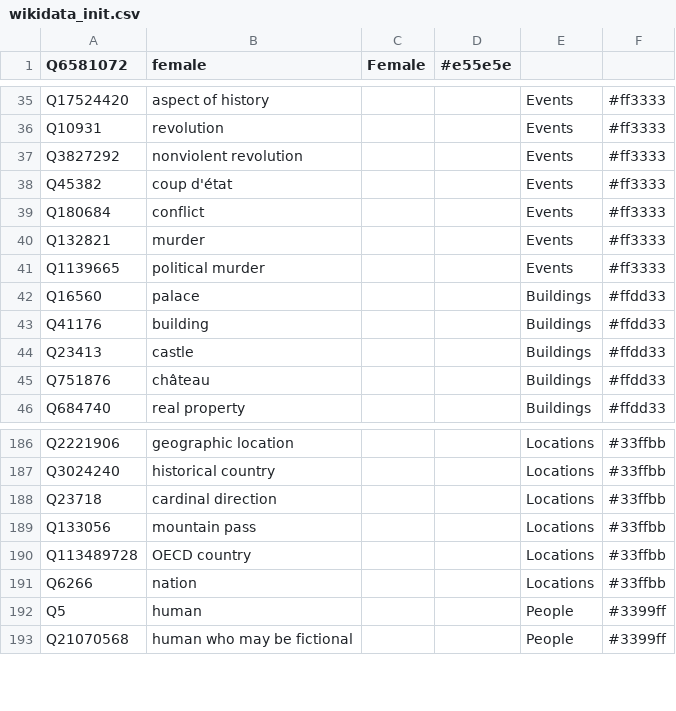
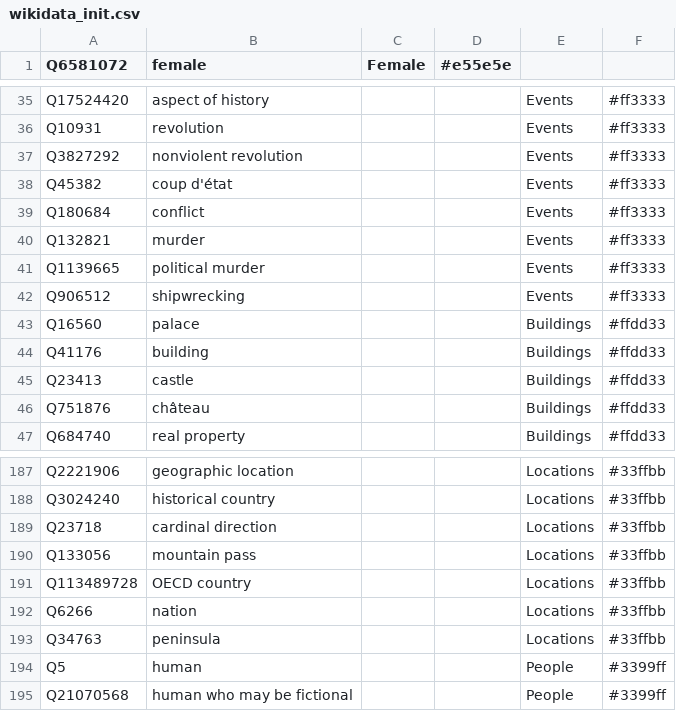
Before and after one commit to Danysan1/osm-wikidata-map-framework, a CSV file: airflow-dags/wikidata_init.csv, drawn as a sheet; only a part is shown, gaps mark what is left out.

Commit message:
Improve wikidata_init

```diff
--- a/airflow-dags/wikidata_init.csv
+++ b/airflow-dags/wikidata_init.csv
@@ -41,2 +41,3 @@ Q132821,murder,,,Events,#ff3333
 Q1139665,political murder,,,Events,#ff3333
+Q906512,shipwrecking,,,Events,#ff3333
 Q16560,palace,,,Buildings,#ffdd33
@@ -191,2 +192,3 @@ Q113489728,OECD country,,,Locations,#33ffbb
 Q6266,nation,,,Locations,#33ffbb
+Q34763,peninsula,,,Locations,#33ffbb
 Q5,human,,,People,#3399ff
```
Also changed, not shown: 1 other file.
